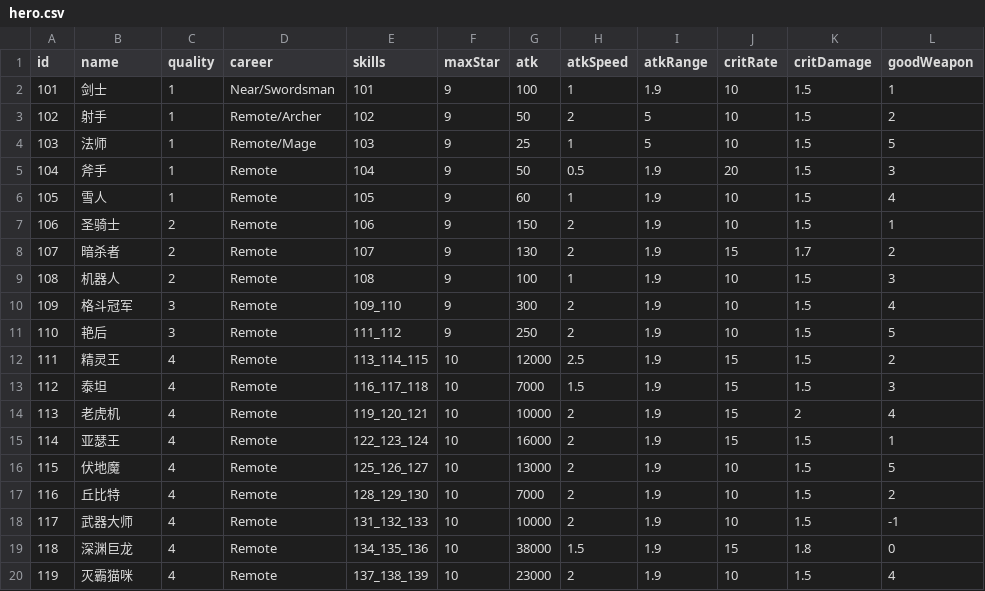
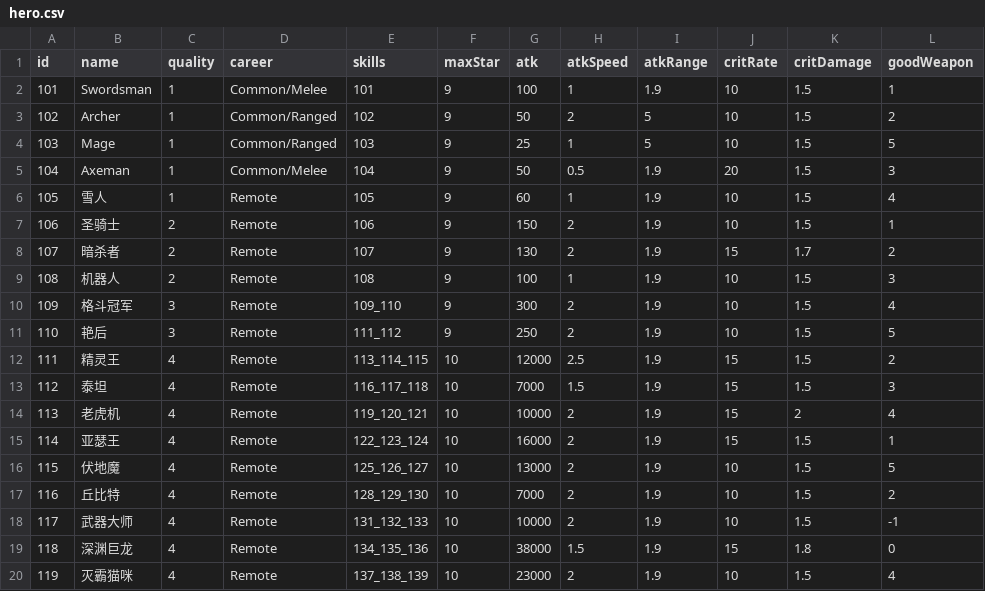
Before and after one commit to coder-hp/MergeDefense, a CSV file: MergeDefense/Assets/Excel/hero.csv, drawn as a sheet; only a part is shown; the diff names each change by its address in the sheet, - before the commit and + after, or states it on an @@ line.

```diff
--- a/MergeDefense/Assets/Excel/hero.csv
+++ b/MergeDefense/Assets/Excel/hero.csv
-B2 (name): 剑士
+B2 (name): Swordsman
-D2 (career): Near/Swordsman
+D2 (career): Common/Melee
-B3 (name): 射手
+B3 (name): Archer
-D3 (career): Remote/Archer
+D3 (career): Common/Ranged
-B4 (name): 法师
+B4 (name): Mage
-D4 (career): Remote/Mage
+D4 (career): Common/Ranged
-B5 (name): 斧手
+B5 (name): Axeman
-D5 (career): Remote
+D5 (career): Common/Melee
```
Also changed, not shown: MergeDefense/Assets/Excel/heroSkill.csv, 2 other files.
